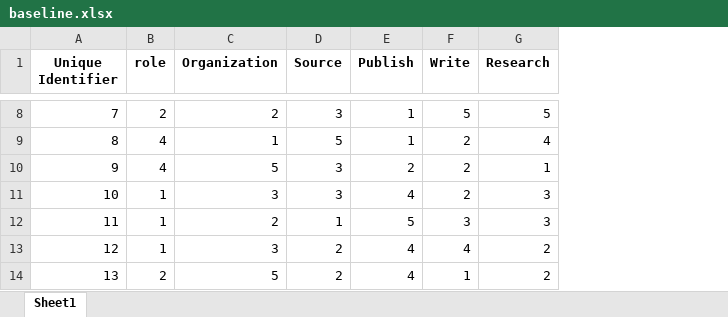
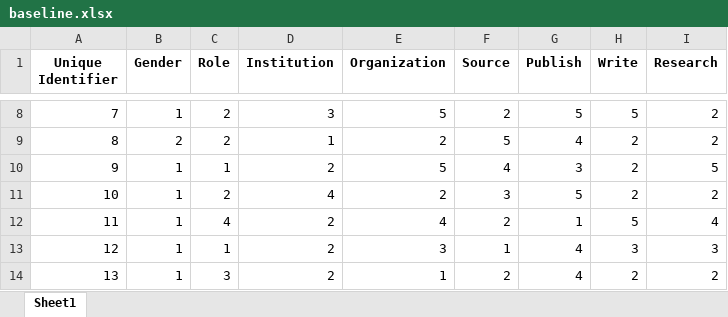
Before and after one commit to zwcrowley/blackstone, an Excel workbook: inst/extdata/baseline.xlsx, sheet Sheet1, drawn as a sheet; only a part is shown, gaps mark what is left out; values as stored, in another font and other column widths than the file's, no borders; addresses are those after the commit; the diff covers the shown part only; the diff names each change by its address in the sheet, - before the commit and + after, or states it on an @@ line.

```diff
--- a/inst/extdata/baseline.xlsx (sheet Sheet1)
+++ b/inst/extdata/baseline.xlsx (sheet Sheet1)
+column B (Gender), rows 8-14: 1 | 2 | 1 | 1 | 1 | 1 | 1
+column D (Institution), rows 8-14: 3 | 1 | 2 | 4 | 2 | 2 | 2
-C1: role
+C1: Role
-E8 (Organization): 2
+E8 (Organization): 5
-F8 (Source): 3
+F8 (Source): 2
-G8 (Publish): 1
+G8 (Publish): 5
-I8 (Research): 5
+I8 (Research): 2
-C9 (Role): 4
+C9 (Role): 2
-E9 (Organization): 1
+E9 (Organization): 2
-G9 (Publish): 1
+G9 (Publish): 4
-I9 (Research): 4
+I9 (Research): 2
-C10 (Role): 4
+C10 (Role): 1
-F10 (Source): 3
+F10 (Source): 4
-G10 (Publish): 2
+G10 (Publish): 3
-I10 (Research): 1
+I10 (Research): 5
-C11 (Role): 1
+C11 (Role): 2
-E11 (Organization): 3
+E11 (Organization): 2
-G11 (Publish): 4
+G11 (Publish): 5
-I11 (Research): 3
+I11 (Research): 2
-C12 (Role): 1
+C12 (Role): 4
-E12 (Organization): 2
+E12 (Organization): 4
-F12 (Source): 1
+F12 (Source): 2
-G12 (Publish): 5
+G12 (Publish): 1
-H12 (Write): 3
+H12 (Write): 5
-I12 (Research): 3
+I12 (Research): 4
-F13 (Source): 2
+F13 (Source): 1
-H13 (Write): 4
+H13 (Write): 3
-I13 (Research): 2
+I13 (Research): 3
-C14 (Role): 2
+C14 (Role): 3
-E14 (Organization): 5
+E14 (Organization): 1
-H14 (Write): 1
+H14 (Write): 2
```
Also changed, not shown: 65 edited cells elsewhere in this sheet, inst/extdata/annual.xlsx, 3 other files.
